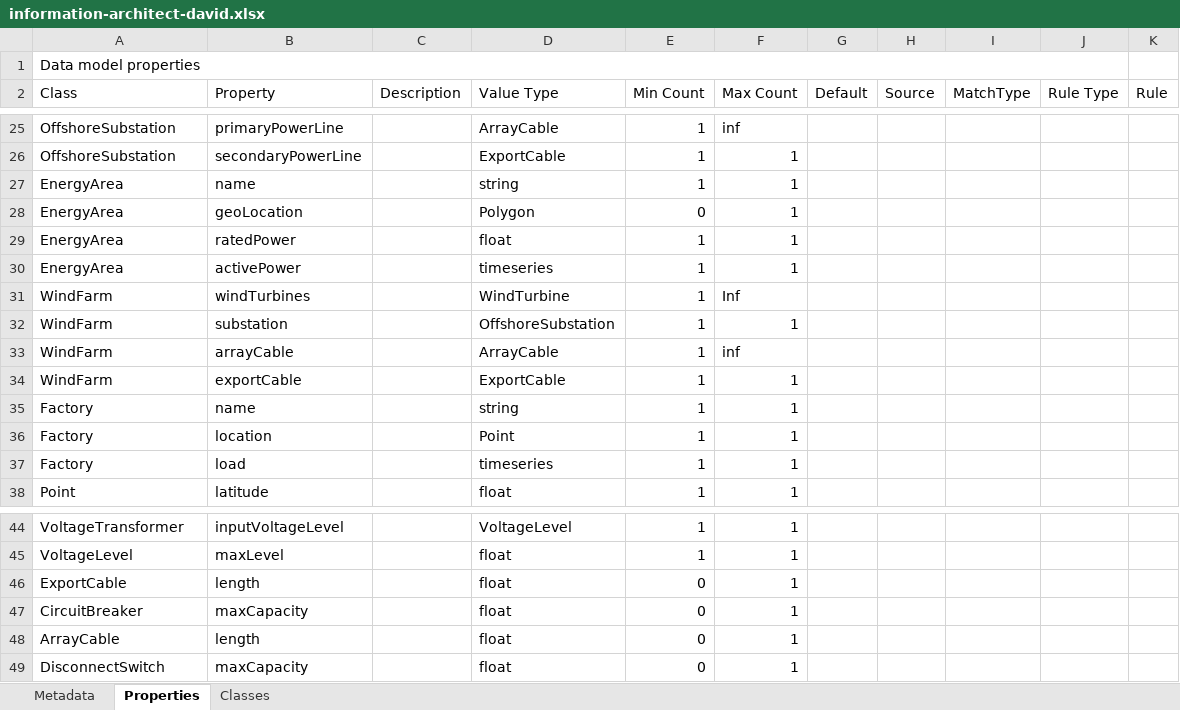
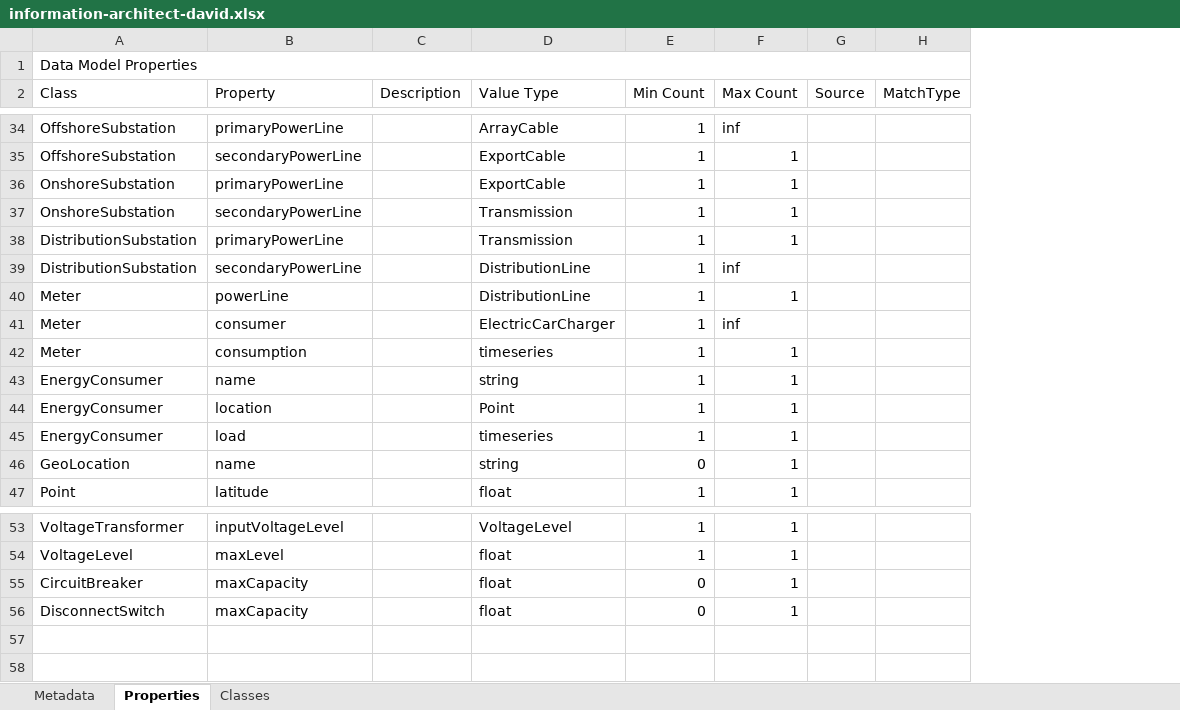
Before and after one commit to cognitedata/neat, an Excel workbook: docs/data-modeling-lifecycle/spreadsheets/information-architect-david.xlsx, sheet Properties, drawn as a sheet; only a part is shown, gaps mark what is left out; values as stored, in another font and other column widths than the file's, no cell formats; removed rows and columns are numbered as before the commit, all else as after; the diff covers the shown part only; the diff names each change by its address in the sheet, - before the commit and + after, or states it on an @@ line.

Commit message:
update/pretify info rules

```diff
--- a/docs/data-modeling-lifecycle/spreadsheets/information-architect-david.xlsx (sheet Properties)
+++ b/docs/data-modeling-lifecycle/spreadsheets/information-architect-david.xlsx (sheet Properties)
-column G (Default), empty
-column J (Rule Type), empty
-column K (Rule), empty
-A1 (Class): Data model properties
+A1 (Class): Data Model Properties
@@ row 27 moved to row 12: EnergyArea @@
@@ row 28 moved to row 13: EnergyArea @@
@@ row 29 moved to row 14: EnergyArea @@
@@ row 30 moved to row 15: EnergyArea @@
@@ row 31 moved to row 16: WindFarm @@
@@ row 32 moved to row 17: WindFarm @@
@@ row 33 moved to row 18: WindFarm @@
-A36 (Class): WindFarm
+A36 (Class): OnshoreSubstation
-B36 (Property): exportCable
+B36 (Property): primaryPowerLine
+row 37: OnshoreSubstation | secondaryPowerLine |  | Transmission | 1 | 1
+row 38: DistributionSubstation | primaryPowerLine |  | Transmission | 1 | 1
+row 39: DistributionSubstation | secondaryPowerLine |  | DistributionLine | 1 | inf
+row 40: Meter | powerLine |  | DistributionLine | 1 | 1
+row 41: Meter | consumer |  | ElectricCarCharger | 1 | inf
+row 42: Meter | consumption |  | timeseries | 1 | 1
-A43:A45 (Class): Factory
+A43:A45 (Class): EnergyConsumer
+row 46: GeoLocation | name |  | string | 0 | 1
-row 46: ExportCable | length |  | float | 0 | 1
-row 48: ArrayCable | length |  | float | 0 | 1
```
Also changed, not shown: 2 added rows and 1 edited cell elsewhere in this sheet, sheet Classes, sheet Metadata, cell formats.
